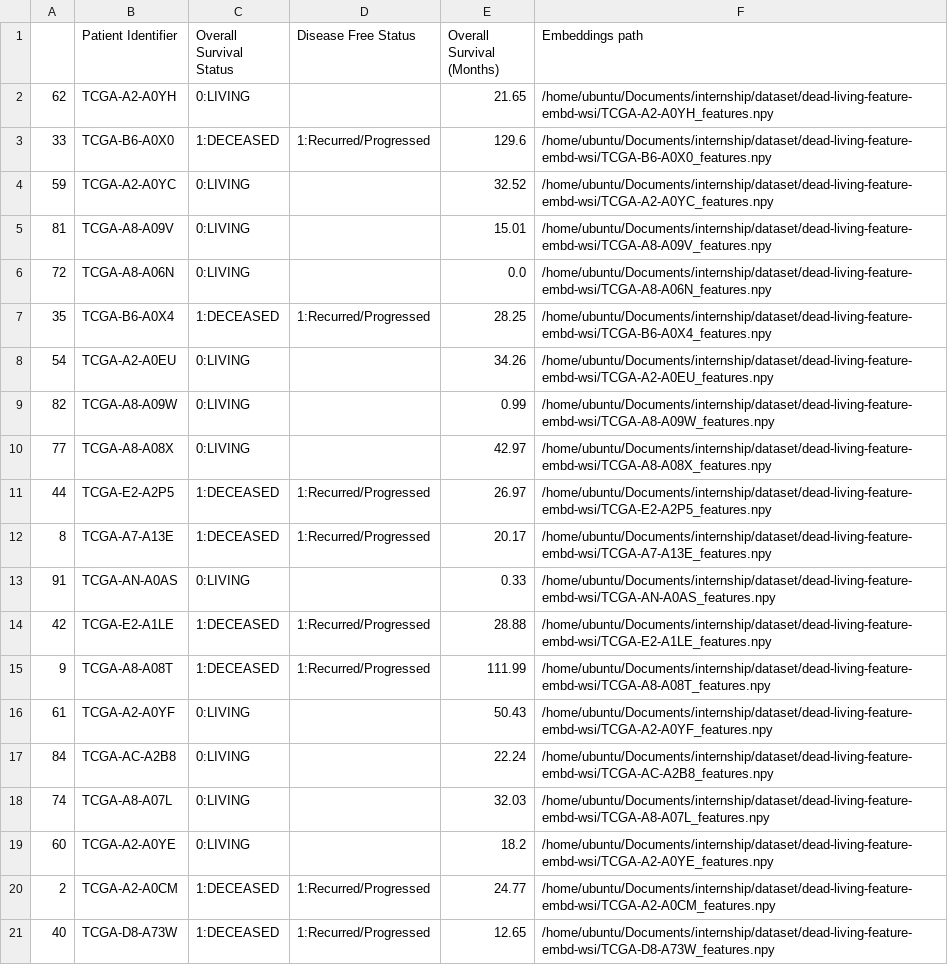
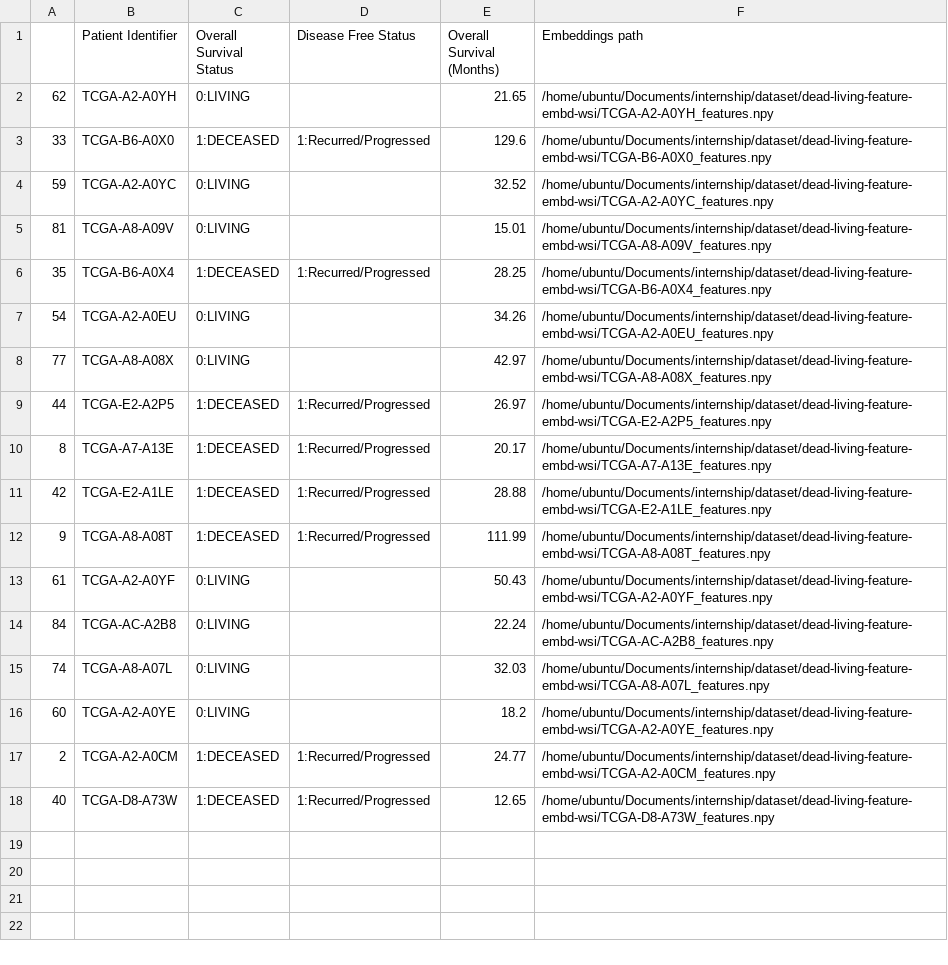
Before and after one commit to AsadNizami/Survival-Analysis, a CSV file: dataset/val.csv, drawn as a sheet; the diff names each change by its address in the sheet, - before the commit and + after, or states it on an @@ line.

```diff
--- a/dataset/val.csv
+++ b/dataset/val.csv
-row 6: 72 | TCGA-A8-A06N | 0:LIVING |  | 0.0 | /home/ubuntu/Documents/internship/dataset/dead-living-feature-embd-wsi/TCGA-A8-A06N_features.npy
-row 9: 82 | TCGA-A8-A09W | 0:LIVING |  | 0.99 | /home/ubuntu/Documents/internship/dataset/dead-living-feature-embd-wsi/TCGA-A8-A09W_features.npy
-row 13: 91 | TCGA-AN-A0AS | 0:LIVING |  | 0.33 | /home/ubuntu/Documents/internship/dataset/dead-living-feature-embd-wsi/TCGA-AN-A0AS_features.npy
```
Also changed, not shown: dataset/train.csv, src/model_comp.csv, 4 other files.
